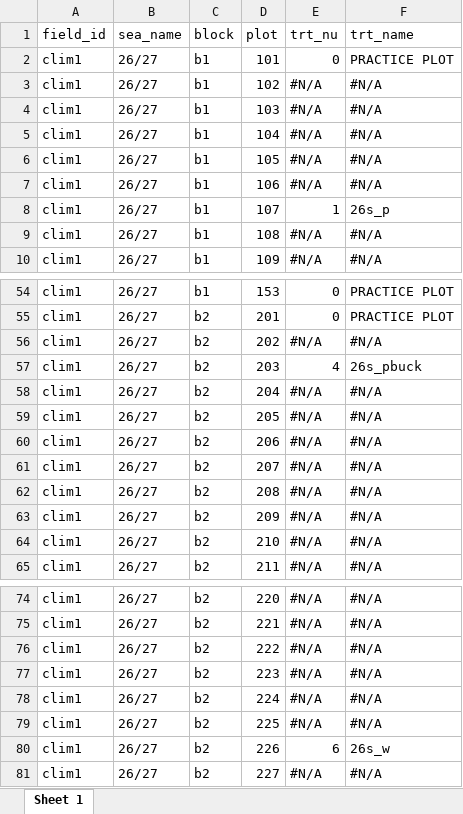
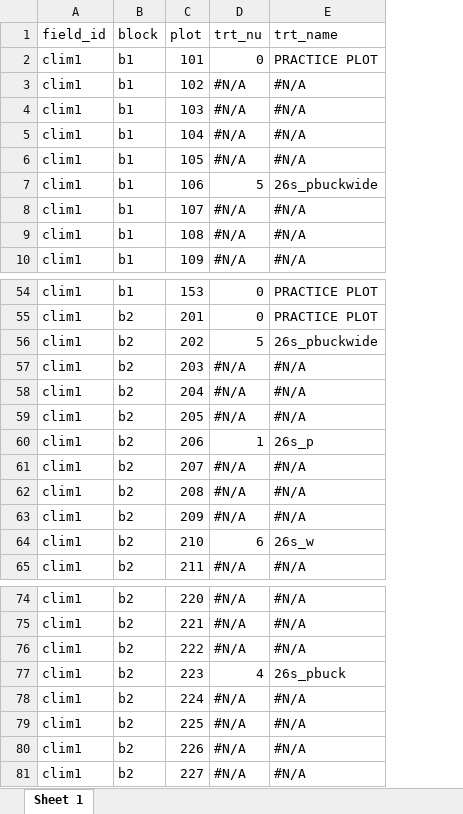
Before and after one commit to vanichols/prye, an Excel workbook: data-raw/clim1/keys/plot-key-v2.xlsx, sheet Sheet 1, drawn as a sheet; only a part is shown, gaps mark what is left out; values as stored, in another font and other column widths than the file's, no cell formats; removed rows and columns are numbered as before the commit, all else as after; the diff covers the shown part only; the diff names each change by its address in the sheet, - before the commit and + after, or states it on an @@ line.

```diff
--- a/data-raw/clim1/keys/plot-key-v2.xlsx (sheet Sheet 1)
+++ b/data-raw/clim1/keys/plot-key-v2.xlsx (sheet Sheet 1)
-column B (sea_name), rows 2-10: all 26/27; rows 54-65: all 26/27; rows 74-81: all 26/27
-D7 (trt_nu): #N/A
+D7 (trt_nu): 5
-E7 (trt_name): #N/A
+E7 (trt_name): 26s_pbuckwide
-D8 (trt_nu): 1
+D8 (trt_nu): #N/A
-E8 (trt_name): 26s_p
+E8 (trt_name): #N/A
-D56 (trt_nu): #N/A
+D56 (trt_nu): 5
-E56 (trt_name): #N/A
+E56 (trt_name): 26s_pbuckwide
-D57 (trt_nu): 4
+D57 (trt_nu): #N/A
-E57 (trt_name): 26s_pbuck
+E57 (trt_name): #N/A
-D60 (trt_nu): #N/A
+D60 (trt_nu): 1
-E60 (trt_name): #N/A
+E60 (trt_name): 26s_p
-D64 (trt_nu): #N/A
+D64 (trt_nu): 6
-E64 (trt_name): #N/A
+E64 (trt_name): 26s_w
-D77 (trt_nu): #N/A
+D77 (trt_nu): 4
-E77 (trt_name): #N/A
+E77 (trt_name): 26s_pbuck
-D80 (trt_nu): 6
+D80 (trt_nu): #N/A
-E80 (trt_name): 26s_w
+E80 (trt_name): #N/A
```
Also changed, not shown: 80 edited cells elsewhere in this sheet, cell formats, data-raw/clim1/keys/treatment-key-v1.xlsx, data-raw/clim1/keys/treatment-key-v5.xlsx, 19 other files.
